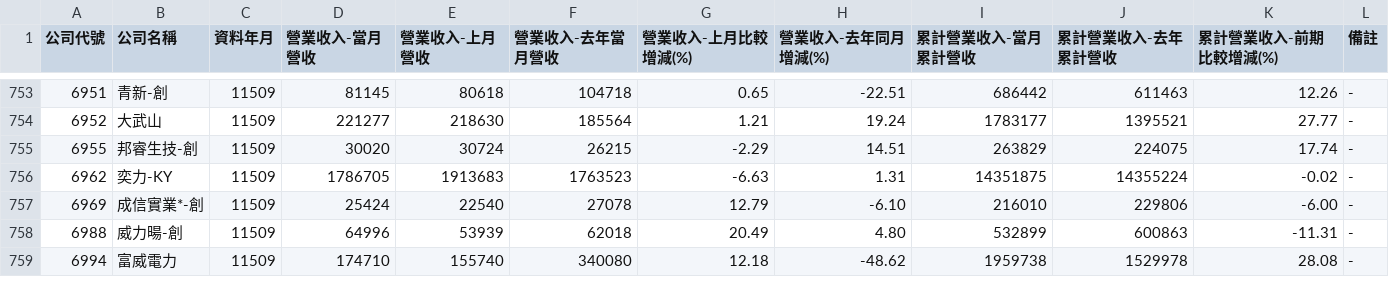
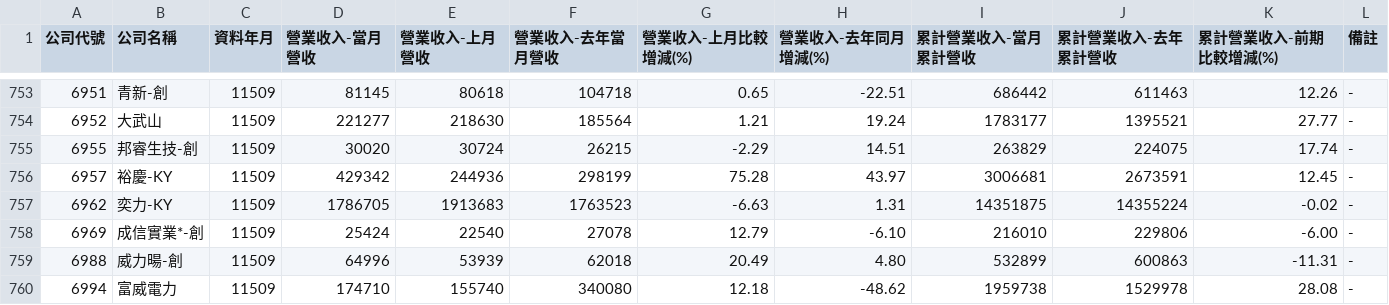
Before and after one commit to metallicatw/tw-six-metrics, a CSV file: data/market/twse_revenue_early/11509.csv, drawn as a sheet; only a part is shown, gaps mark what is left out.

```diff
--- a/data/market/twse_revenue_early/11509.csv
+++ b/data/market/twse_revenue_early/11509.csv
@@ -755,2 +755,3 @@
 6955,邦睿生技-創,11509,30020,30724,26215,-2.29,14.51,263829,224075,17.74,-
+6957,裕慶-KY,11509,429342,244936,298199,75.28,43.97,3006681,2673591,12.45,-
 6962,奕力-KY,11509,1786705,1913683,1763523,-6.63,1.31,14351875,14355224,-0.02,-
```
Also changed, not shown: 2 other files.
